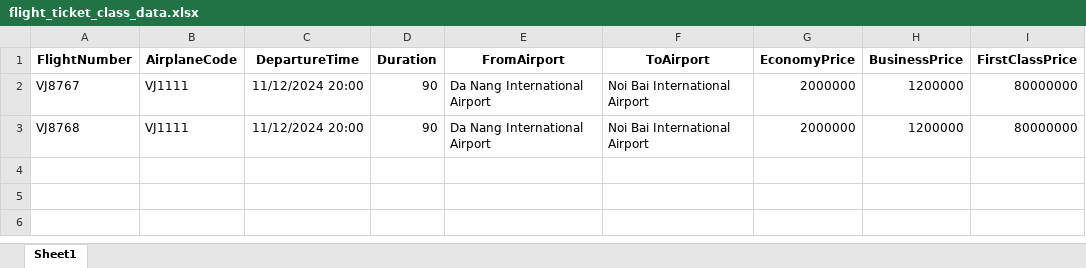
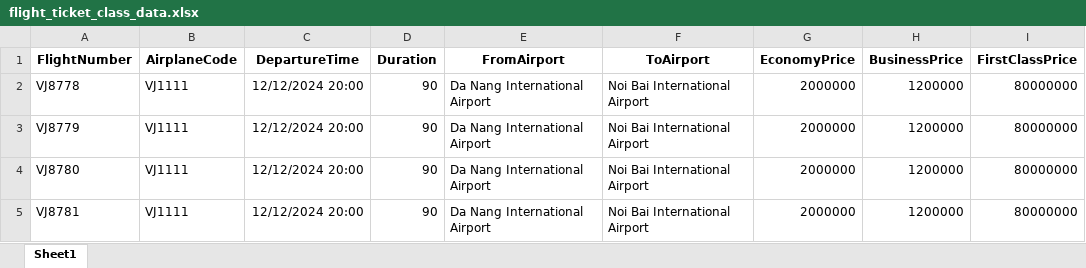
Before and after one commit to MNTuas/ARS-Airline-Reservation-System-PRN231-GR5, an Excel workbook: AirlinesReservationSystem/uploads/flight_ticket_class_data.xlsx, sheet Sheet1, drawn as a sheet; values as stored, in another font and other column widths than the file's, no borders; addresses are those after the commit; the diff names each change by its address in the sheet, - before the commit and + after, or states it on an @@ line.

Commit message:
fix search flight

```diff
--- a/AirlinesReservationSystem/uploads/flight_ticket_class_data.xlsx (sheet Sheet1)
+++ b/AirlinesReservationSystem/uploads/flight_ticket_class_data.xlsx (sheet Sheet1)
-A2 (FlightNumber): VJ8767
+A2 (FlightNumber): VJ8778
-C2 (DepartureTime): 11/12/2024 20:00
+C2 (DepartureTime): 12/12/2024 20:00
+row 3: VJ8779 | VJ1111 | 12/12/2024 20:00 | 90 | Da Nang International Airport | Noi Bai International Airport | 2000000 | 1200000 | 80000000
-A4 (FlightNumber): VJ8768
+A4 (FlightNumber): VJ8780
-C4 (DepartureTime): 11/12/2024 20:00
+C4 (DepartureTime): 12/12/2024 20:00
+row 5: VJ8781 | VJ1111 | 12/12/2024 20:00 | 90 | Da Nang International Airport | Noi Bai International Airport | 2000000 | 1200000 | 80000000
```
Also changed, not shown: flight_ticket_class_data.xlsx, 4 other files.
